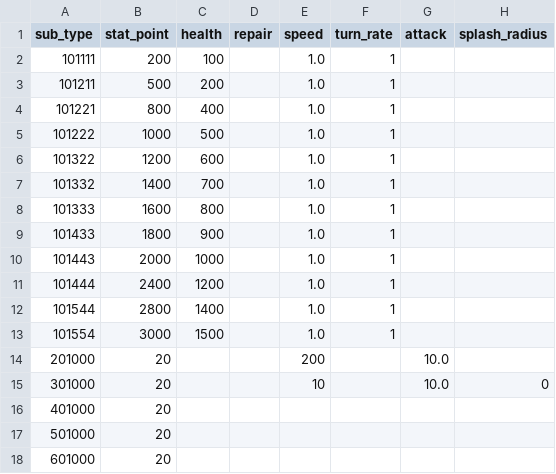
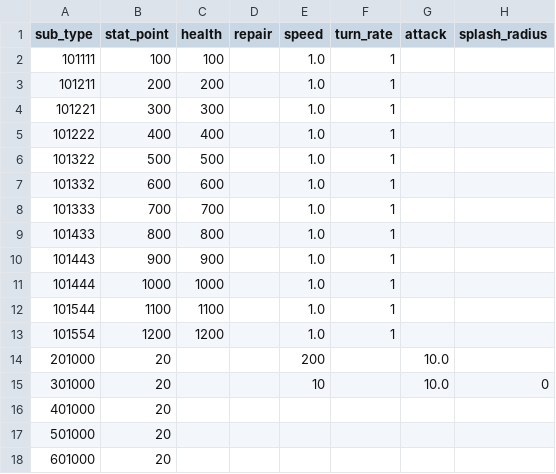
Before and after one commit to gsyan/thefirst_client_unity, a CSV file: Assets/Resources/DataTable/Module/datatable_module.csv, drawn as a sheet; only a part is shown; the diff names each change by its address in the sheet, - before the commit and + after, or states it on an @@ line.

```diff
--- a/Assets/Resources/DataTable/Module/datatable_module.csv
+++ b/Assets/Resources/DataTable/Module/datatable_module.csv
-B2 (stat_point): 200
+B2 (stat_point): 100
-B3 (stat_point): 500
+B3 (stat_point): 200
-B4 (stat_point): 800
+B4 (stat_point): 300
-C4 (health): 400
+C4 (health): 300
-B5 (stat_point): 1000
+B5 (stat_point): 400
-C5 (health): 500
+C5 (health): 400
-B6 (stat_point): 1200
+B6 (stat_point): 500
-C6 (health): 600
+C6 (health): 500
-B7 (stat_point): 1400
+B7 (stat_point): 600
-C7 (health): 700
+C7 (health): 600
-B8 (stat_point): 1600
+B8 (stat_point): 700
-C8 (health): 800
+C8 (health): 700
-B9 (stat_point): 1800
+B9 (stat_point): 800
-C9 (health): 900
+C9 (health): 800
-B10 (stat_point): 2000
+B10 (stat_point): 900
-C10 (health): 1000
+C10 (health): 900
-B11 (stat_point): 2400
+B11 (stat_point): 1000
-C11 (health): 1200
+C11 (health): 1000
-B12 (stat_point): 2800
+B12 (stat_point): 1100
-C12 (health): 1400
+C12 (health): 1100
-B13 (stat_point): 3000
+B13 (stat_point): 1200
-C13 (health): 1500
+C13 (health): 1200
```
Also changed, not shown: Assets/Resources/DataTable/Zone/datatable_zone_grid.csv, Assets/Resources/Localization/csv/UI.csv, 54 other files.
